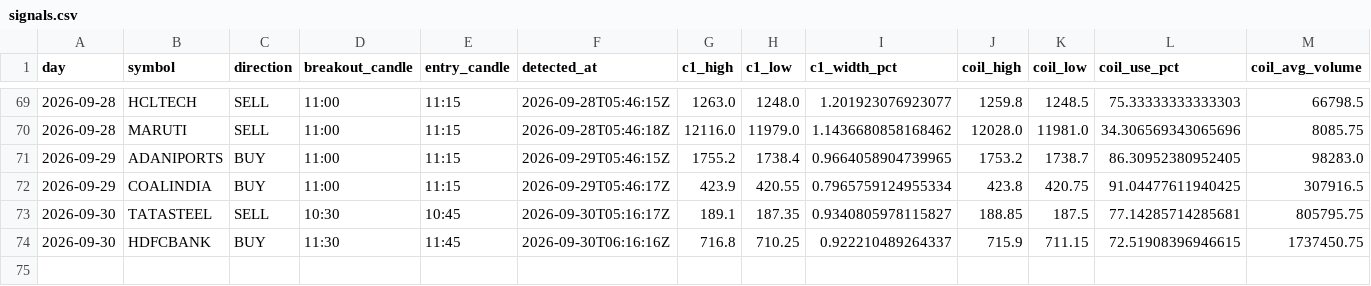
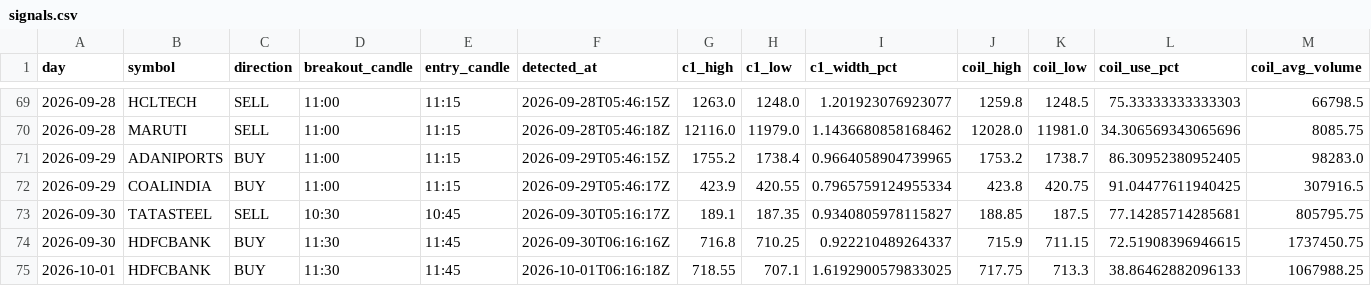
Before and after one commit to keval-mandalik-v2/trading-agent-V2, a CSV file: data/signals.csv, drawn as a sheet; only a part is shown, gaps mark what is left out; rows hold the shown columns only; the diff names each change by its address in the sheet, - before the commit and + after, or states it on an @@ line.

```diff
--- a/data/signals.csv
+++ b/data/signals.csv
+row 75: 2026-10-01 | HDFCBANK | BUY | 11:30 | 11:45 | 2026-10-01T06:16:18Z | 718.55 | 707.1 | 1.6192900579833025 | 717.75 | 713.3 | 38.86462882096133 | 1067988.25
```
Also changed, not shown: 1 other file.
